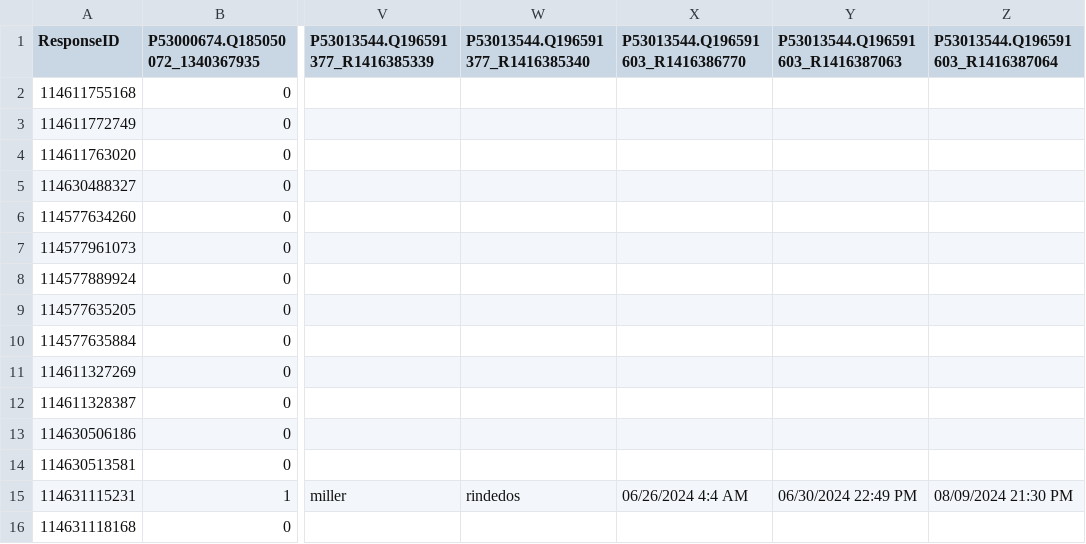
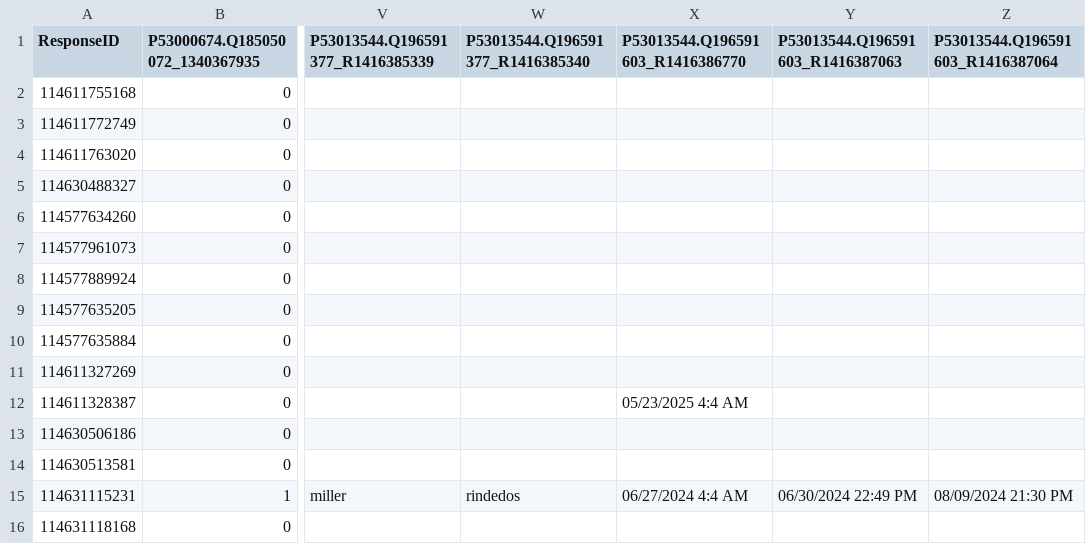
Before and after one commit to agustin-mayer/integracion-livepanel, a CSV file: SurveyMonkey/data/430914330_responses.csv, drawn as a sheet; only a part is shown, gaps mark what is left out; the diff names each change by its address in the sheet, - before the commit and + after, or states it on an @@ line.

Commit message:
Update 430914330_responses.csv

```diff
--- a/SurveyMonkey/data/430914330_responses.csv
+++ b/SurveyMonkey/data/430914330_responses.csv
-X12 (P53013544.Q196591603_R1416386770): (empty)
+X12 (P53013544.Q196591603_R1416386770): 05/23/2025 4:4 AM
-X15 (P53013544.Q196591603_R1416386770): 06/26/2024 4:4 AM
+X15 (P53013544.Q196591603_R1416386770): 06/27/2024 4:4 AM
```
